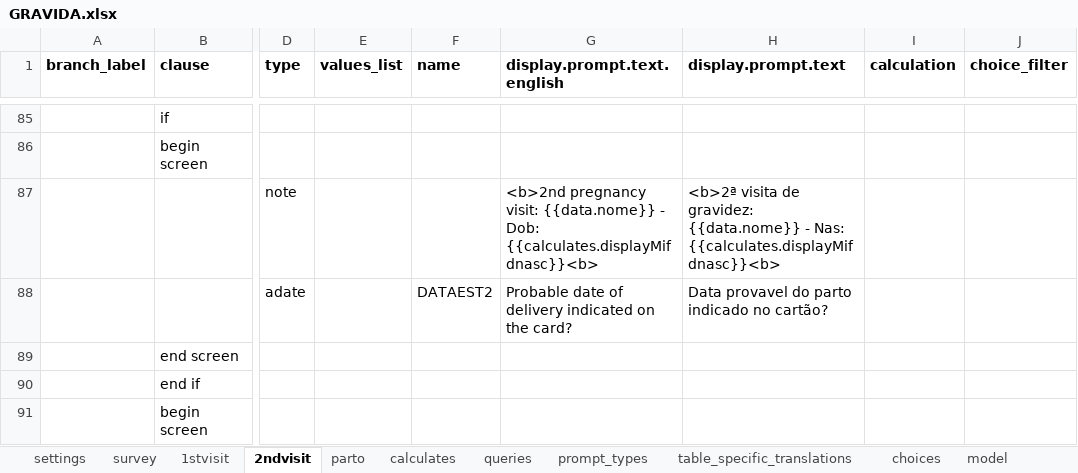
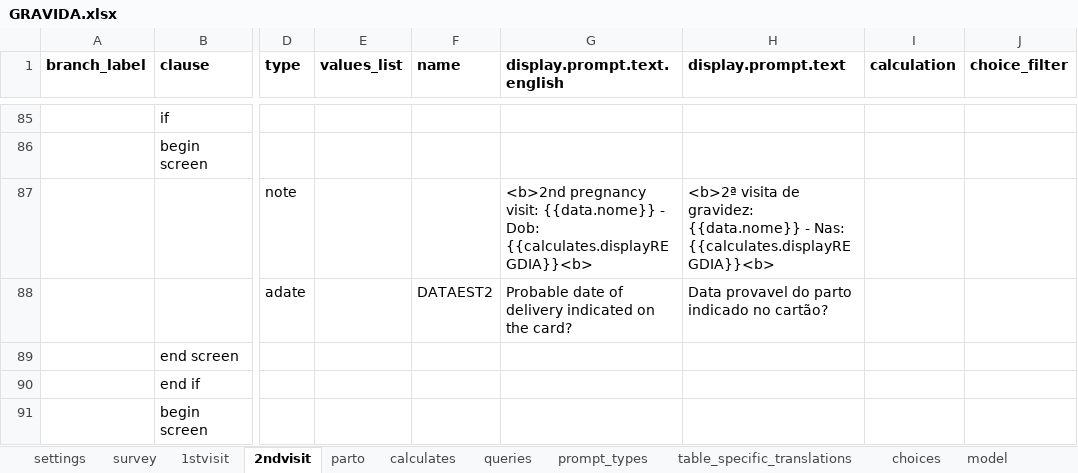
Before and after one commit to BandimHealthProject/freebase, an Excel workbook: app/config/tables/GRAVIDA/forms/GRAVIDA/GRAVIDA.xlsx, sheet 2ndvisit, drawn as a sheet; only a part is shown, gaps mark what is left out; values as stored, in another font and other column widths than the file's, no borders; the diff covers the shown part only; the diff names each change by its address in the sheet, - before the commit and + after, or states it on an @@ line.

```diff
--- a/app/config/tables/GRAVIDA/forms/GRAVIDA/GRAVIDA.xlsx (sheet 2ndvisit)
+++ b/app/config/tables/GRAVIDA/forms/GRAVIDA/GRAVIDA.xlsx (sheet 2ndvisit)
-G87 (display.prompt.text.english): …- Dob: {{calculates.displayMifdnasc}}<b>
+G87 (display.prompt.text.english): …- Dob: {{calculates.displayREGDIA}}<b>
-H87 (display.prompt.text): …- Nas: {{calculates.displayMifdnasc}}<b>
+H87 (display.prompt.text): …- Nas: {{calculates.displayREGDIA}}<b>
```
Also changed, not shown: 20 edited cells elsewhere in this sheet, sheet parto, sheet calculates, 6 other files.
